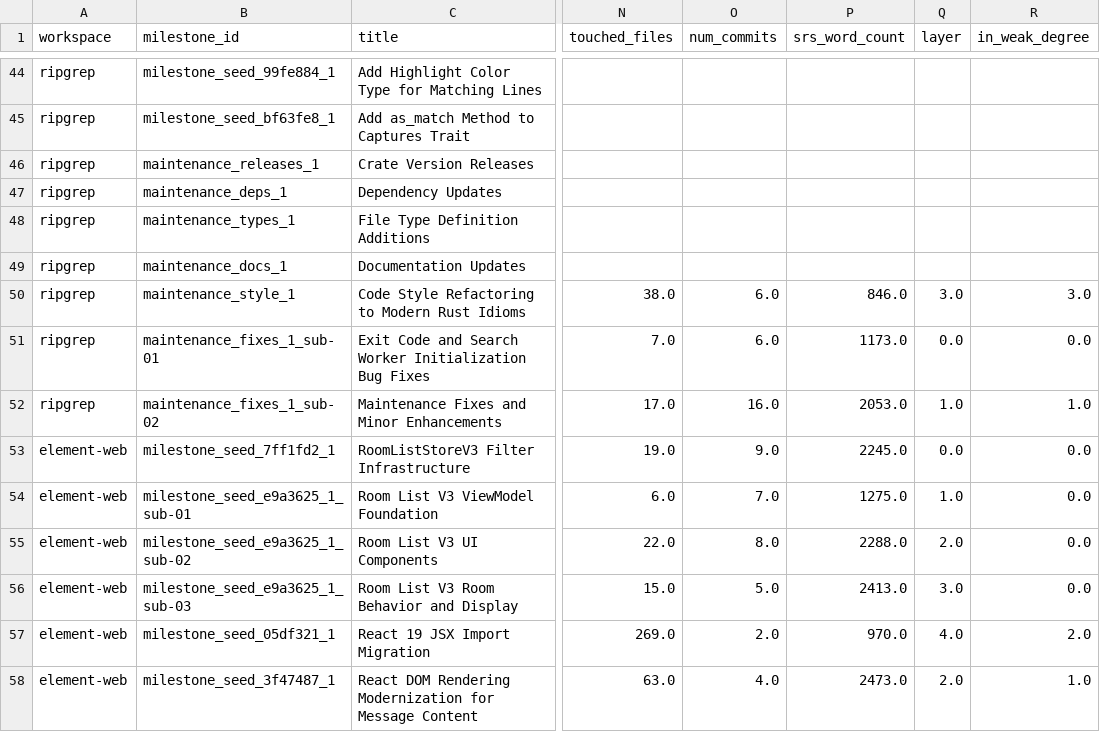
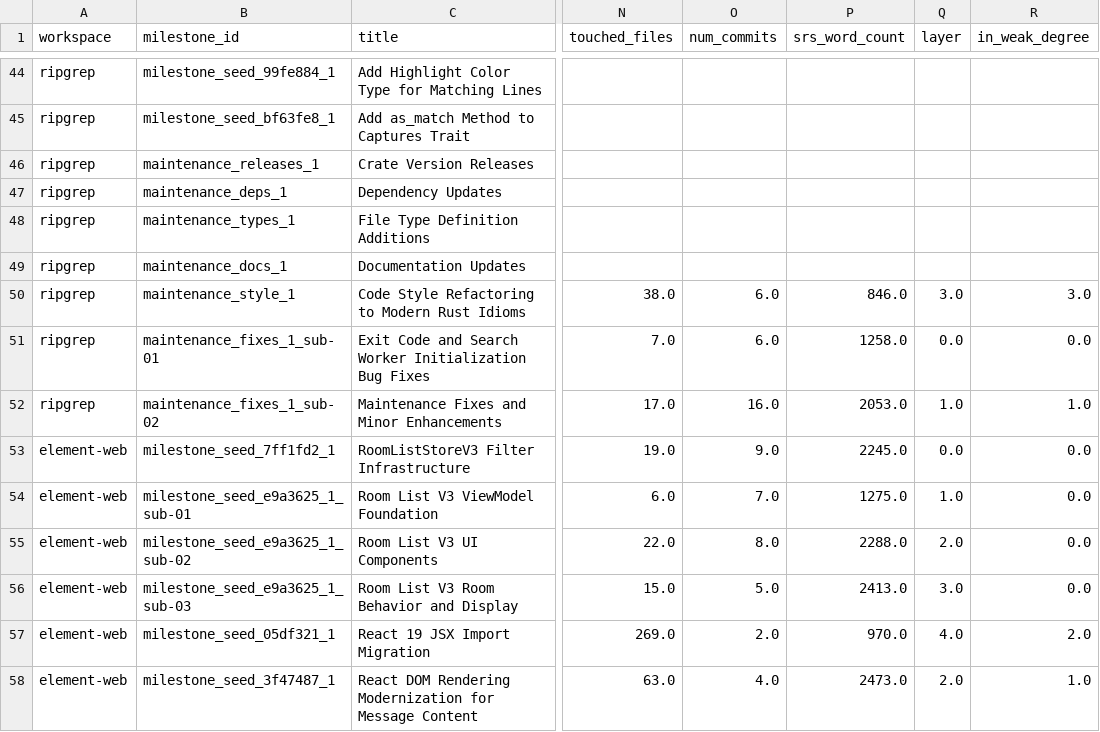
Before and after one commit to DeepCommit-ai/SWE-Milestone-website, a CSV file: data/milestone_info.csv, drawn as a sheet; only a part is shown, gaps mark what is left out; the diff names each change by its address in the sheet, - before the commit and + after, or states it on an @@ line.

```diff
--- a/data/milestone_info.csv
+++ b/data/milestone_info.csv
-P51 (srs_word_count): 1173.0
+P51 (srs_word_count): 1258.0
```
Also changed, not shown: data/milestone_results.csv, data/trial_results.csv, 2 other files.
